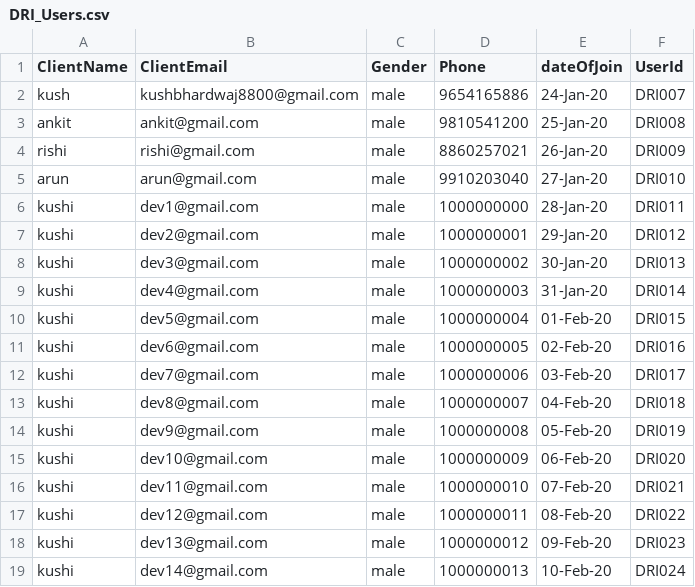
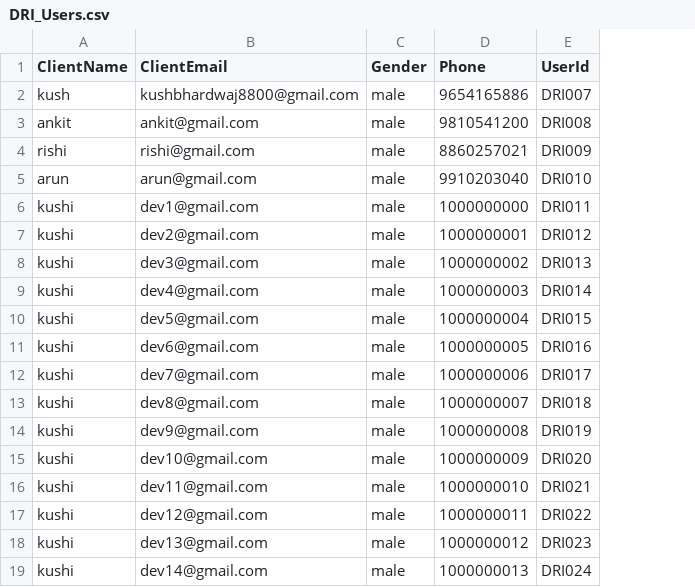
Before and after one commit to kushbhardwajqurilo/debt_relief_india_ec2, a CSV file: public/uploads/DRI_Users.csv, drawn as a sheet; the diff names each change by its address in the sheet, - before the commit and + after, or states it on an @@ line.

```diff
--- a/public/uploads/DRI_Users.csv
+++ b/public/uploads/DRI_Users.csv
-column E (dateOfJoin), rows 2-19: 24-Jan-20 | 25-Jan-20 | 26-Jan-20 | 27-Jan-20 | 28-Jan-20 | 29-Jan-20 | 30-Jan-20 | 31-Jan-20 | 01-Feb-20 | 02-Feb-20 | 03-Feb-20 | 04-Feb-20 | 05-Feb-20 | 06-Feb-20 | 07-Feb-20 | 08-Feb-20 | 09-Feb-20 | 10-Feb-20
```
Also changed, not shown: public/uploads/EMI_Users.csv, 7 other files.
